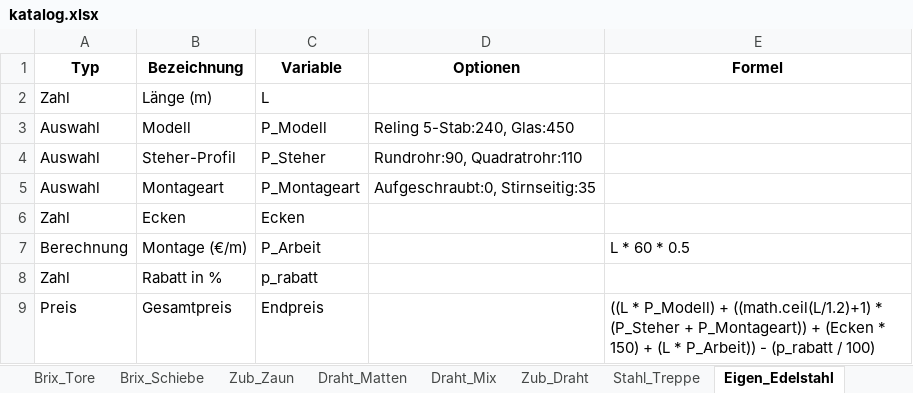
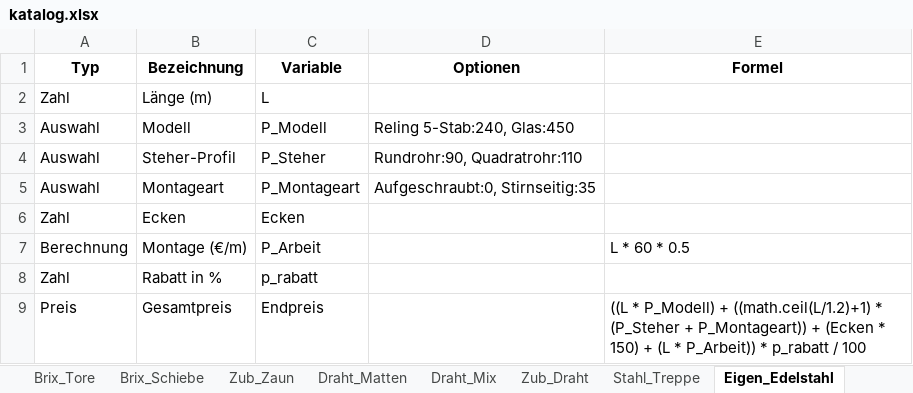
Before and after one commit to meingassnermatthias-eng/BrixKalkGel-nder, an Excel workbook: katalog.xlsx, sheet Eigen_Edelstahl, drawn as a sheet; values as stored, in another font and other column widths than the file's, no borders; the diff names each change by its address in the sheet, - before the commit and + after, or states it on an @@ line.

Commit message:
Add files via upload

```diff
--- a/katalog.xlsx (sheet Eigen_Edelstahl)
+++ b/katalog.xlsx (sheet Eigen_Edelstahl)
-E9 (Formel): …* P_Arbeit)) - (p_rabatt / 100)
+E9 (Formel): …* P_Arbeit)) * p_rabatt / 100
```
